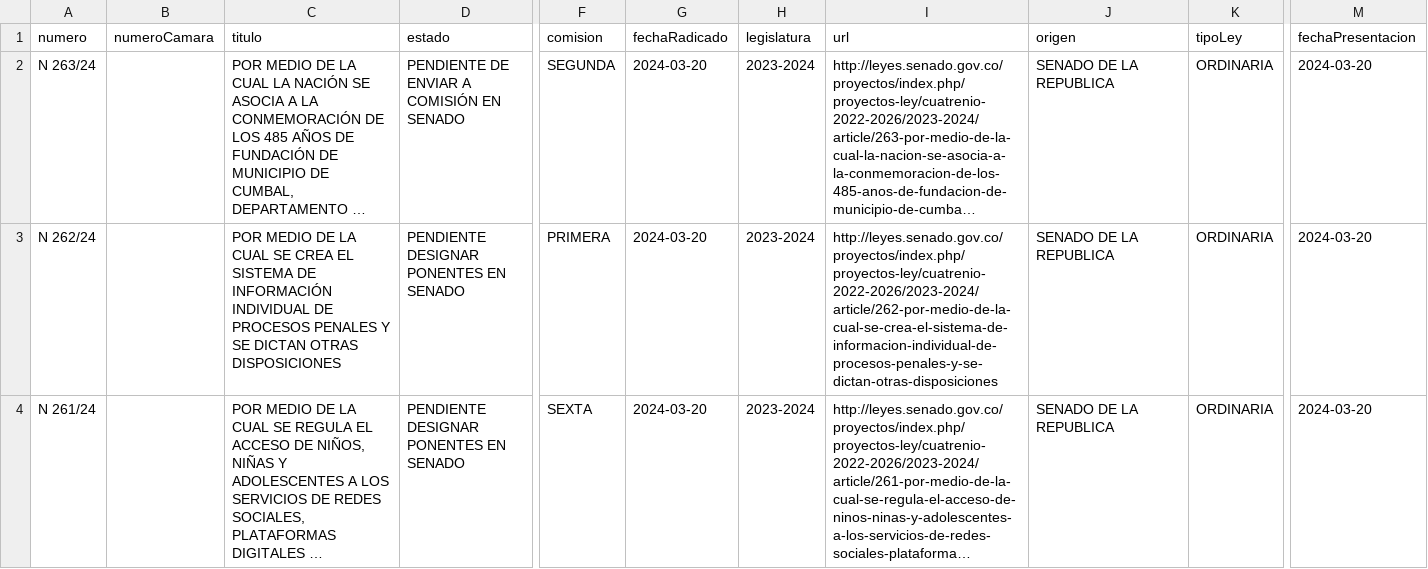
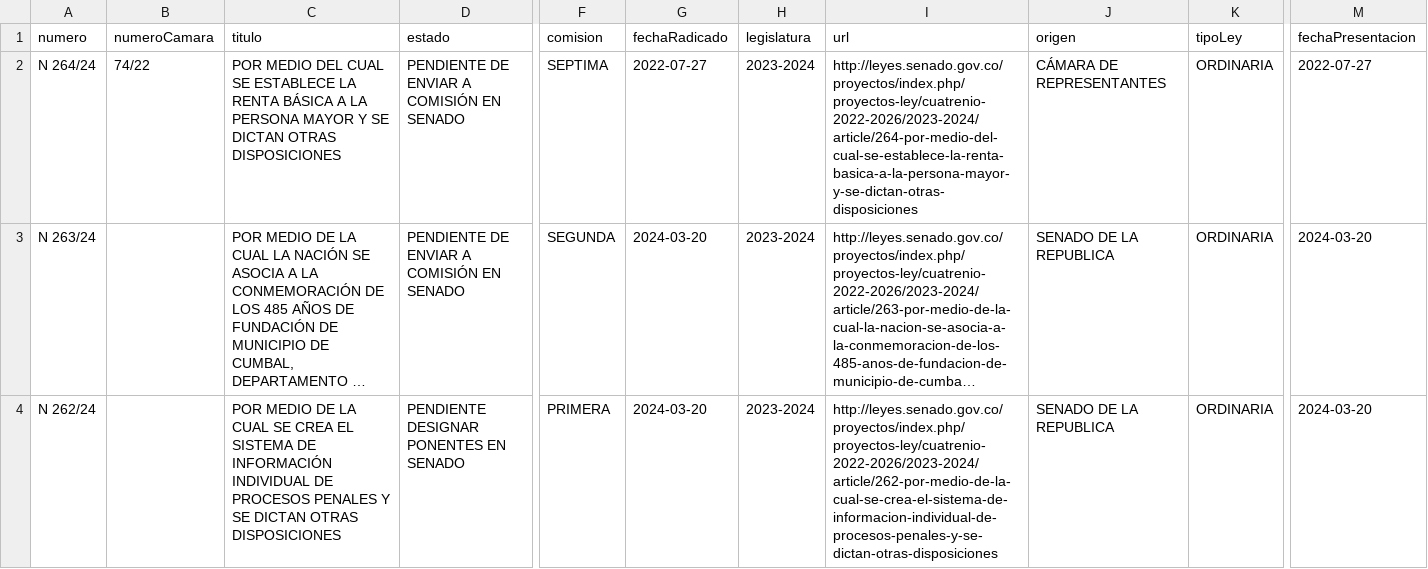
Before and after one commit to muniter/senado_crawler, a CSV file: output/data_2022-2026.csv, drawn as a sheet; only a part is shown, gaps mark what is left out; the shorter side is filled out with more unchanged rows; long unchanged cells end in …; rows hold the shown columns only; the diff covers the shown part only; the diff names each change by its address in the sheet, - before the commit and + after, or states it on an @@ line.

```diff
--- a/output/data_2022-2026.csv
+++ b/output/data_2022-2026.csv
+row 2: N 264/24 | 74/22 | POR MEDIO DEL CUAL SE ESTABLECE LA RENTA BÁSICA A LA PERSONA MAYOR Y SE DICTAN OTRAS DISPOSICIONES | PENDIENTE DE ENVIAR A COMISIÓN EN SENADO | SEPTIMA | 2022-07-27 | 2023-2024 | http://leyes.senado.gov.co/proyectos/index.php/proyectos-ley/cuatrenio-2022-2026/2023-2024/article/264-por-medio-del-cual-se-establece-la-renta-basica-a-la-persona-mayor-y-se-dictan-otras-disposiciones | CÁMARA DE REPRESENTANTES | ORDINARIA | 2022-07-27
```
Also changed, not shown: 2 edited cells elsewhere in this file, 2 other files.
